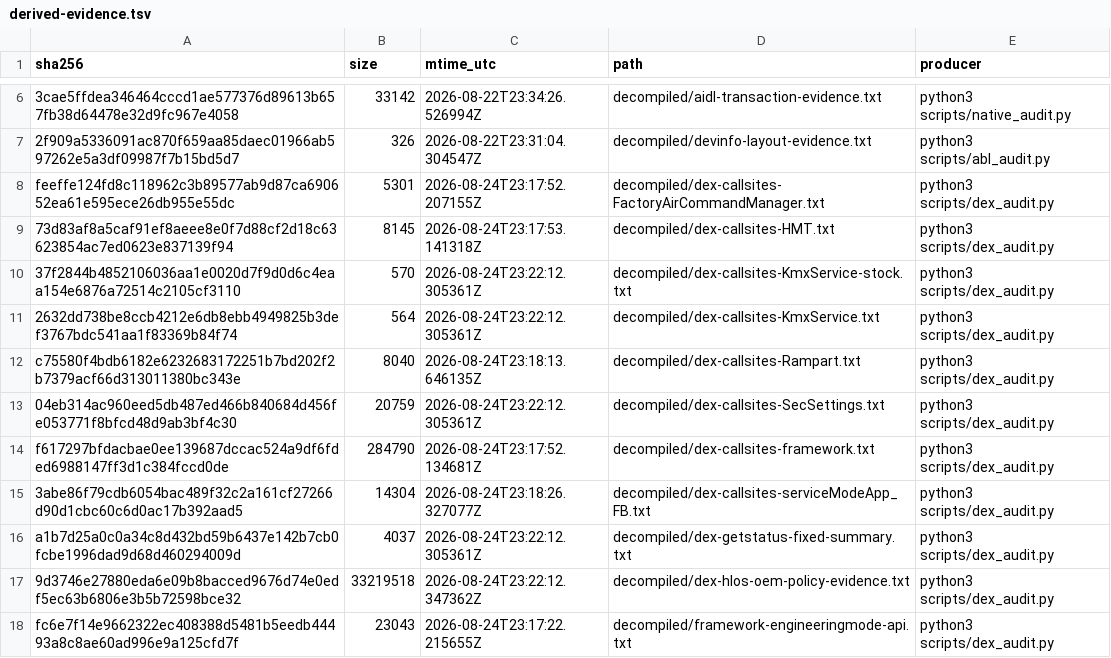
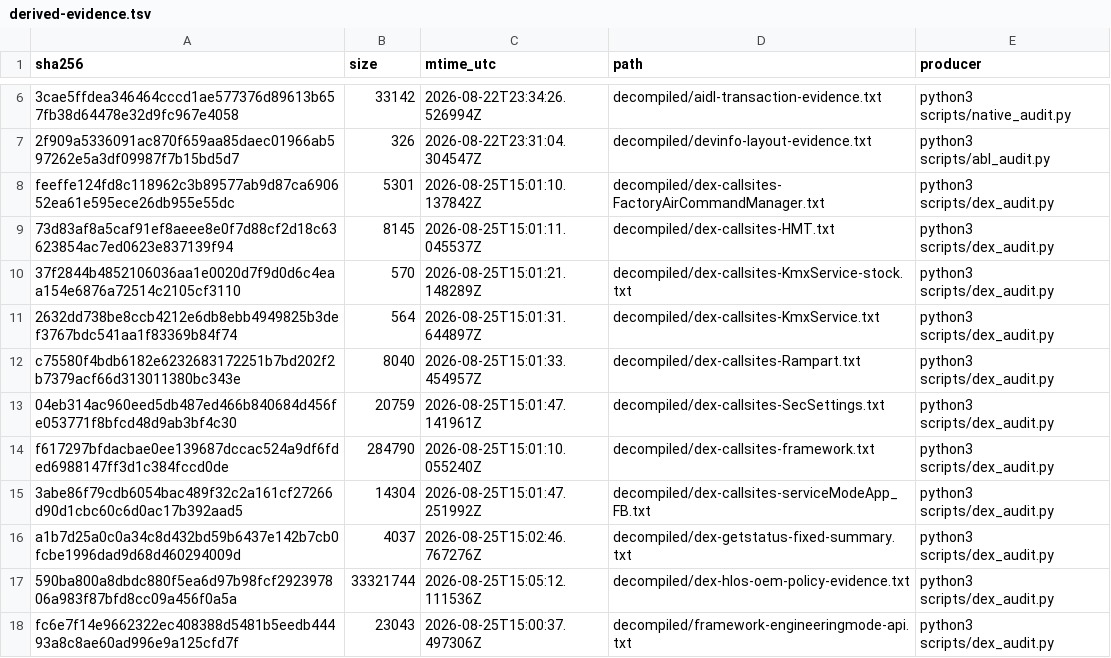
Before and after one commit to keyarr/oems24-audit, a TSV file: manifests/derived-evidence.tsv, drawn as a sheet; only a part is shown, gaps mark what is left out; the diff covers the shown part only.

```diff
--- a/manifests/derived-evidence.tsv
+++ b/manifests/derived-evidence.tsv
@@ -7,12 +7,12 @@ sha256	size	mtime_utc	path	producer
 2f909a5336091ac870f659aa85daec01966ab597262e5a3df09987f7b15bd5d7	326	2026-08-22T23:31:04.304547Z	decompiled/devinfo-layout-evidence.txt	python3 scripts/abl_audit.py
-feeffe124fd8c118962c3b89577ab9d87ca690652ea61e595ece26db955e55dc	5301	2026-08-24T23:17:52.207155Z	decompiled/dex-callsites-FactoryAirCommandManager.txt	python3 scripts/dex_audit.py
-73d83af8a5caf91ef8aeee8e0f7d88cf2d18c63623854ac7ed0623e837139f94	8145	2026-08-24T23:17:53.141318Z	decompiled/dex-callsites-HMT.txt	python3 scripts/dex_audit.py
-37f2844b4852106036aa1e0020d7f9d0d6c4eaa154e6876a72514c2105cf3110	570	2026-08-24T23:22:12.305361Z	decompiled/dex-callsites-KmxService-stock.txt	python3 scripts/dex_audit.py
-2632dd738be8ccb4212e6db8ebb4949825b3def3767bdc541aa1f83369b84f74	564	2026-08-24T23:22:12.305361Z	decompiled/dex-callsites-KmxService.txt	python3 scripts/dex_audit.py
-c75580f4bdb6182e6232683172251b7bd202f2b7379acf66d313011380bc343e	8040	2026-08-24T23:18:13.646135Z	decompiled/dex-callsites-Rampart.txt	python3 scripts/dex_audit.py
-04eb314ac960eed5db487ed466b840684d456fe053771f8bfcd48d9ab3bf4c30	20759	2026-08-24T23:22:12.305361Z	decompiled/dex-callsites-SecSettings.txt	python3 scripts/dex_audit.py
-f617297bfdacbae0ee139687dccac524a9df6fded6988147ff3d1c384fccd0de	284790	2026-08-24T23:17:52.134681Z	decompiled/dex-callsites-framework.txt	python3 scripts/dex_audit.py
-3abe86f79cdb6054bac489f32c2a161cf27266d90d1cbc60c6d0ac17b392aad5	14304	2026-08-24T23:18:26.327077Z	decompiled/dex-callsites-serviceModeApp_FB.txt	python3 scripts/dex_audit.py
-a1b7d25a0c0a34c8d432bd59b6437e142b7cb0fcbe1996dad9d68d460294009d	4037	2026-08-24T23:22:12.305361Z	decompiled/dex-getstatus-fixed-summary.txt	python3 scripts/dex_audit.py
-9d3746e27880eda6e09b8bacced9676d74e0edf5ec63b6806e3b5b72598bce32	33219518	2026-08-24T23:22:12.347362Z	decompiled/dex-hlos-oem-policy-evidence.txt	python3 scripts/dex_audit.py
-fc6e7f14e9662322ec408388d5481b5eedb44493a8c8ae60ad996e9a125cfd7f	23043	2026-08-24T23:17:22.215655Z	decompiled/framework-engineeringmode-api.txt	python3 scripts/dex_audit.py
+feeffe124fd8c118962c3b89577ab9d87ca690652ea61e595ece26db955e55dc	5301	2026-08-25T15:01:10.137842Z	decompiled/dex-callsites-FactoryAirCommandManager.txt	python3 scripts/dex_audit.py
+73d83af8a5caf91ef8aeee8e0f7d88cf2d18c63623854ac7ed0623e837139f94	8145	2026-08-25T15:01:11.045537Z	decompiled/dex-callsites-HMT.txt	python3 scripts/dex_audit.py
+37f2844b4852106036aa1e0020d7f9d0d6c4eaa154e6876a72514c2105cf3110	570	2026-08-25T15:01:21.148289Z	decompiled/dex-callsites-KmxService-stock.txt	python3 scripts/dex_audit.py
+2632dd738be8ccb4212e6db8ebb4949825b3def3767bdc541aa1f83369b84f74	564	2026-08-25T15:01:31.644897Z	decompiled/dex-callsites-KmxService.txt	python3 scripts/dex_audit.py
+c75580f4bdb6182e6232683172251b7bd202f2b7379acf66d313011380bc343e	8040	2026-08-25T15:01:33.454957Z	decompiled/dex-callsites-Rampart.txt	python3 scripts/dex_audit.py
+04eb314ac960eed5db487ed466b840684d456fe053771f8bfcd48d9ab3bf4c30	20759	2026-08-25T15:01:47.141961Z	decompiled/dex-callsites-SecSettings.txt	python3 scripts/dex_audit.py
+f617297bfdacbae0ee139687dccac524a9df6fded6988147ff3d1c384fccd0de	284790	2026-08-25T15:01:10.055240Z	decompiled/dex-callsites-framework.txt	python3 scripts/dex_audit.py
+3abe86f79cdb6054bac489f32c2a161cf27266d90d1cbc60c6d0ac17b392aad5	14304	2026-08-25T15:01:47.251992Z	decompiled/dex-callsites-serviceModeApp_FB.txt	python3 scripts/dex_audit.py
+a1b7d25a0c0a34c8d432bd59b6437e142b7cb0fcbe1996dad9d68d460294009d	4037	2026-08-25T15:02:46.767276Z	decompiled/dex-getstatus-fixed-summary.txt	python3 scripts/dex_audit.py
+590ba800a8dbdc880f5ea6d97b98fcf292397806a983f87bfd8cc09a456f0a5a	33321744	2026-08-25T15:05:12.111536Z	decompiled/dex-hlos-oem-policy-evidence.txt	python3 scripts/dex_audit.py
+fc6e7f14e9662322ec408388d5481b5eedb44493a8c8ae60ad996e9a125cfd7f	23043	2026-08-25T15:00:37.497306Z	decompiled/framework-engineeringmode-api.txt	python3 scripts/dex_audit.py
```
Also changed, not shown: 13 edited cells elsewhere in this file, 5 other files.
